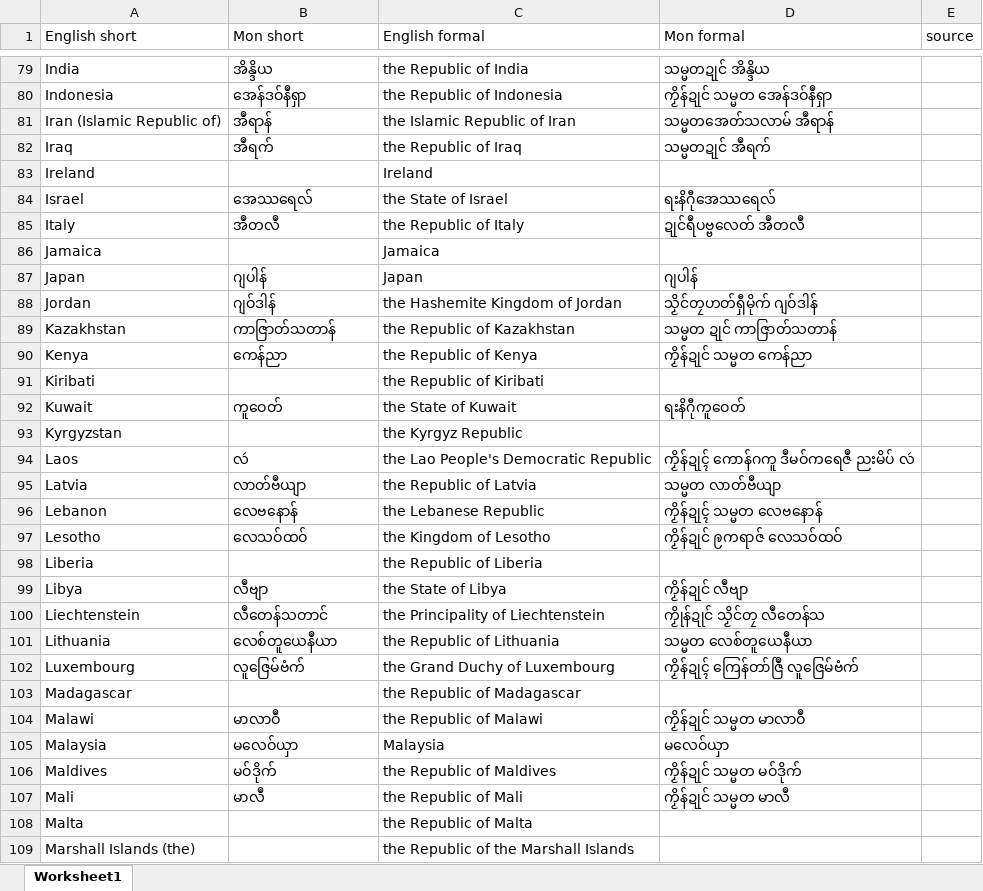
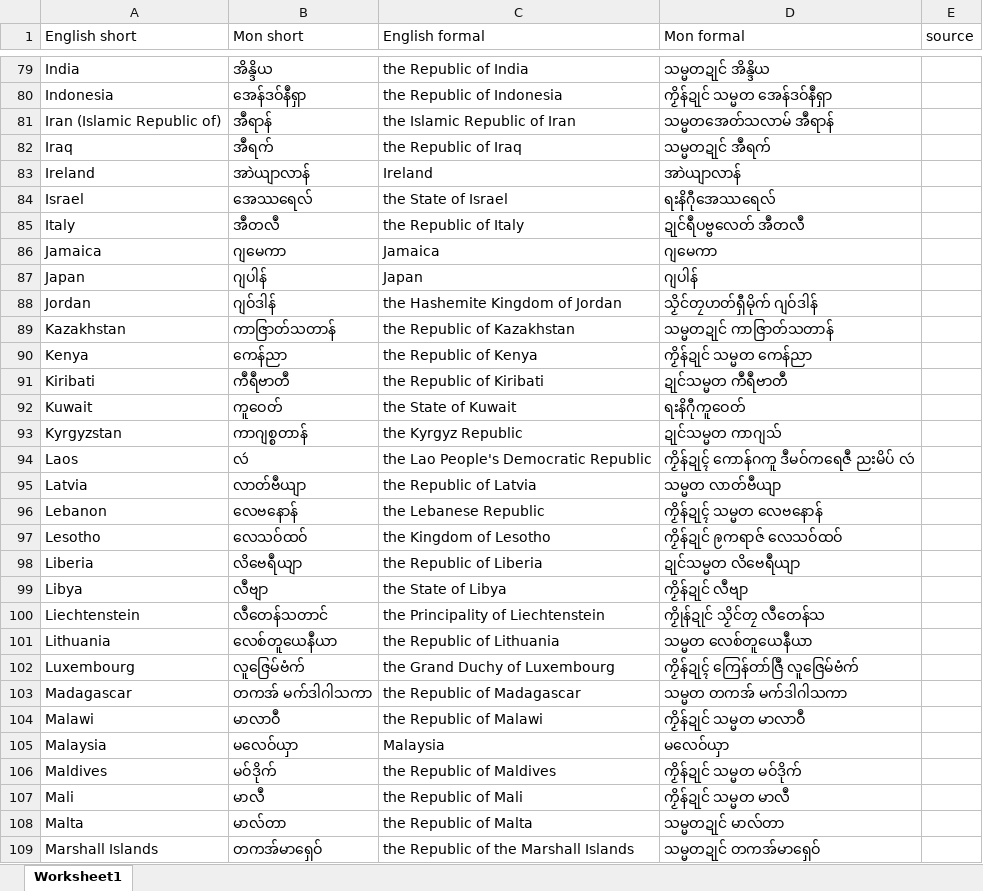
Before and after one commit to Barnista/MonDictDB, an Excel workbook: csv/mon-nouns-countries.xlsx, sheet Worksheet1, drawn as a sheet; only a part is shown, gaps mark what is left out; values as stored, in another font and other column widths than the file's, no cell formats; removed rows and columns are numbered as before the commit, all else as after; the diff covers the shown part only; the diff names each change by its address in the sheet, - before the commit and + after, or states it on an @@ line.

```diff
--- a/csv/mon-nouns-countries.xlsx (sheet Worksheet1)
+++ b/csv/mon-nouns-countries.xlsx (sheet Worksheet1)
-B83 (Mon short): (empty)
+B83 (Mon short): အာဲယျာလာန်
-D83 (Mon formal): (empty)
+D83 (Mon formal): အာဲယျာလာန်
-B86 (Mon short): (empty)
+B86 (Mon short): ဂျမေကာ
-D86 (Mon formal): (empty)
+D86 (Mon formal): ဂျမေကာ
-D89 (Mon formal): သမ္မတ ဍုင် ကာဇြာတ်သတာန်
+D89 (Mon formal): သမ္မတဍုင် ကာဇြာတ်သတာန်
-B91 (Mon short): (empty)
+B91 (Mon short): ကဳရဳဗာတဳ
-D91 (Mon formal): (empty)
+D91 (Mon formal): ဍုင်သမ္မတ ကဳရဳဗာတဳ
-B93 (Mon short): (empty)
+B93 (Mon short): ကာဂျစ္စတာန်
-D93 (Mon formal): (empty)
+D93 (Mon formal): ဍုင်သမ္မတ ကာဂျသ်
-B98 (Mon short): (empty)
+B98 (Mon short): လိဗေရဳယျာ
-D98 (Mon formal): (empty)
+D98 (Mon formal): ဍုင်သမ္မတ လိဗေရဳယျာ
-B103 (Mon short): (empty)
+B103 (Mon short): တကအ် မက်ဒါဂါသကာ
-D103 (Mon formal): (empty)
+D103 (Mon formal): သမ္မတ တကအ် မက်ဒါဂါသကာ
-B108 (Mon short): (empty)
+B108 (Mon short): မာလ်တာ
-D108 (Mon formal): (empty)
+D108 (Mon formal): သမ္မတဍုင် မာလ်တာ
-row 109: Marshall Islands (the) |  | the Republic of the Marshall Islands
+row 109: Marshall Islands | တကအ်မာရှေဝ် | the Republic of the Marshall Islands | သမ္မတဍုင် တကအ်မာရှေဝ်
```
Also changed, not shown: 93 edited cells elsewhere in this sheet, cell formats, 1 other file.
